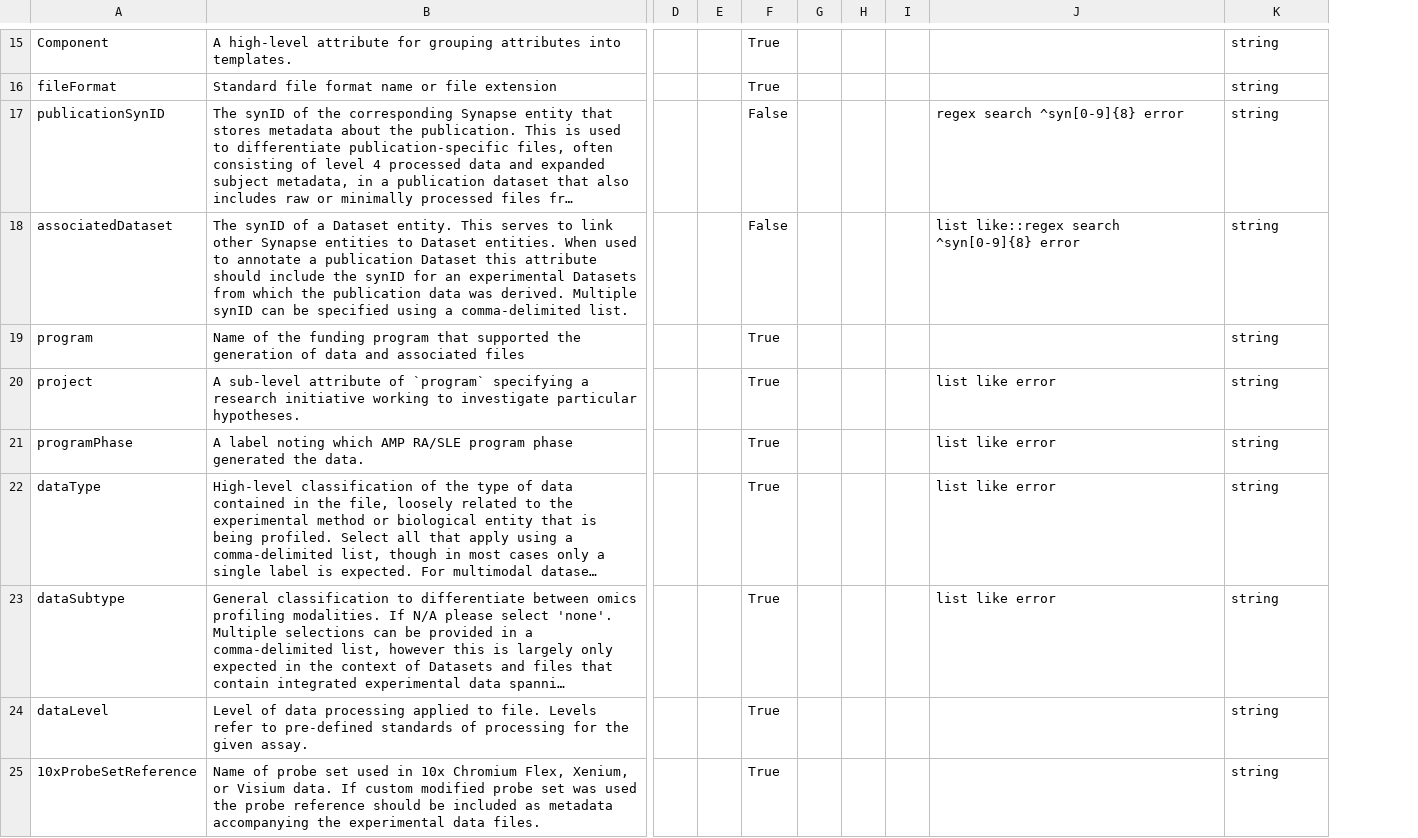
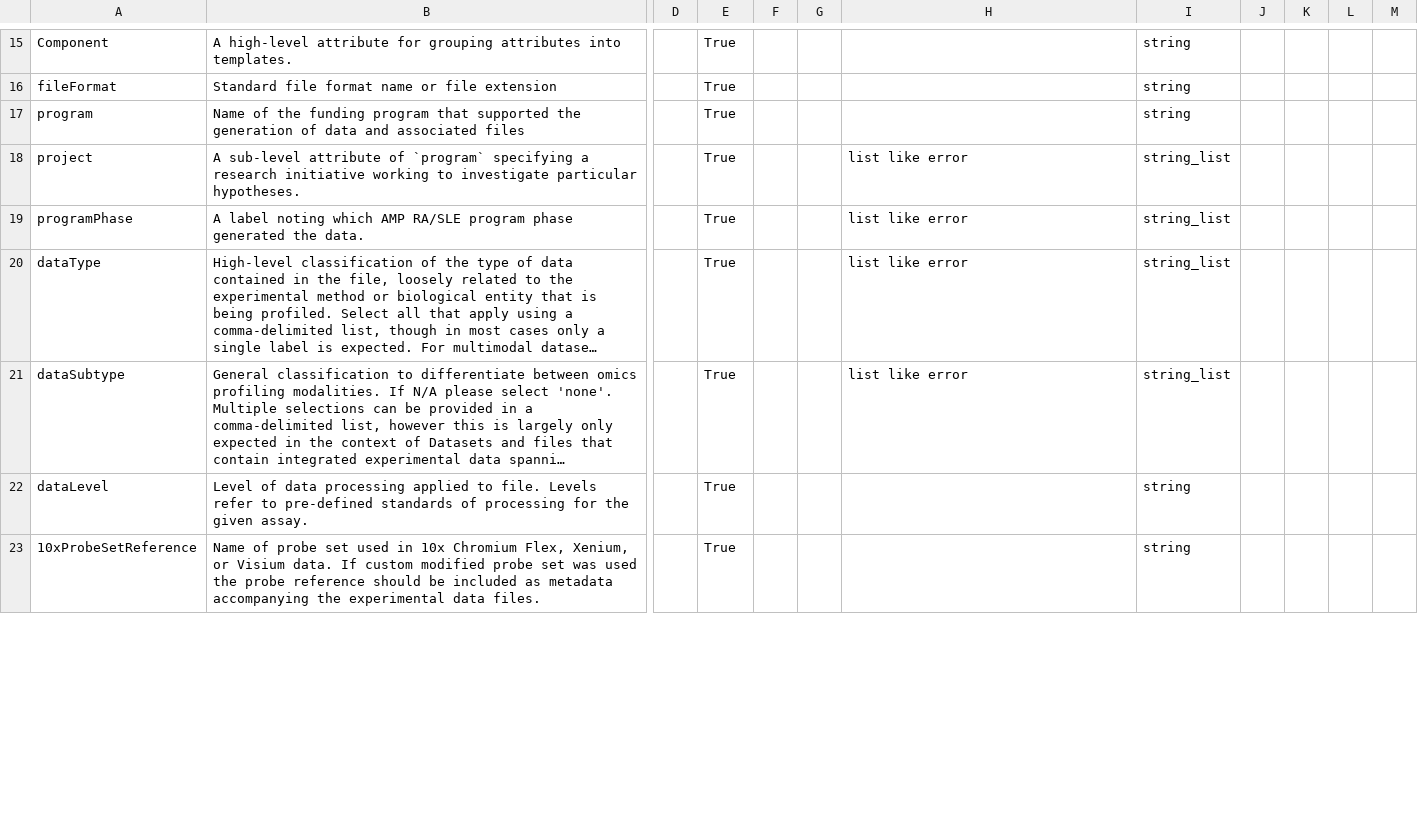
Before and after one commit to ARK-Portal/data_model, a CSV file: model_contexts/spatial/ark.spatial_model.csv, drawn as a sheet; only a part is shown, gaps mark what is left out; long unchanged cells end in …; removed rows and columns are numbered as before the commit, all else as after; rows hold the shown columns only; the diff covers the shown part only; the diff names each change by its address in the sheet, - before the commit and + after, or states it on an @@ line.

```diff
--- a/model_contexts/spatial/ark.spatial_model.csv
+++ b/model_contexts/spatial/ark.spatial_model.csv
-column E, empty
-column H, empty
+column J, empty
+column K, empty
+column L, empty
+column M, empty
@@ row 17 moved to row 108: publicationSynID @@
-row 18: associatedDataset | The synID of a Dataset entity. This serves to link other Synapse entities to Dataset entities. When used to annotate a publication Dataset this attribute should include the synID for an experimental Datasets from which the publication data was derived. Multiple synID can be specified using a comma-delimited list. |  |  | False |  |  |  | list like::regex search ^syn[0-9]{8} error | string
-I18:I21: string
+I18:I21: string_list
```
Also changed, not shown: 1 added row, 12 moved rows and 12 edited cells elsewhere in this file, model_contexts/fastq/ark.fastq_model.csv, model_contexts/fcs/ark.fcs_model.csv, 28 other files.
